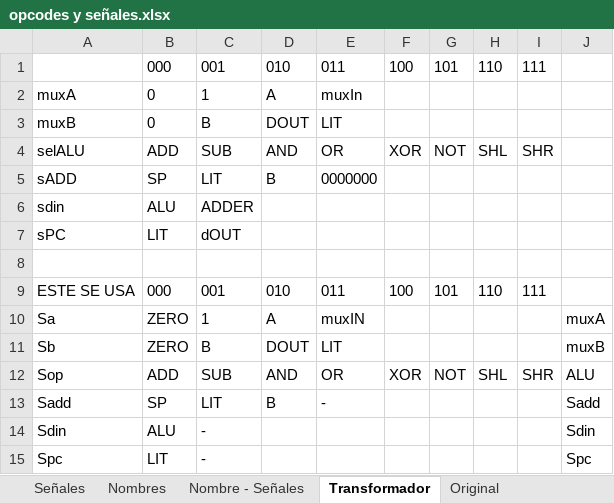
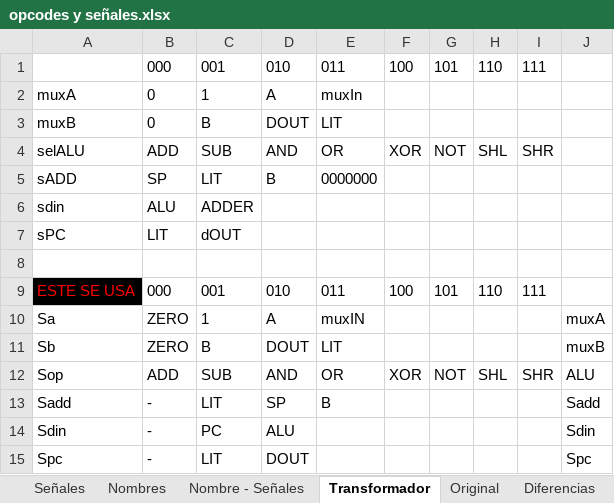
Before and after one commit to nacosta-cl/OldArq, an Excel workbook: opcodes y señales.xlsx, sheet Transformador, drawn as a sheet; values as stored, in another font and other column widths than the file's, no borders; the diff names each change by its address in the sheet, - before the commit and + after, or states it on an @@ line.

```diff
--- a/opcodes y señales.xlsx (sheet Transformador)
+++ b/opcodes y señales.xlsx (sheet Transformador)
+sheet tab: Diferencias
@@ A9 fill: none → #000000, text colour: black → #FF0000 @@
-B13: SP
+B13: -
-D13: B
+D13: SP
-E13: -
+E13: B
-B14: ALU
+B14: -
-C14: -
+C14: PC
-D14: (empty)
+D14: ALU
-B15: LIT
+B15: -
-C15: -
+C15: LIT
-D15: (empty)
+D15: DOUT
```
Also changed, not shown: sheet Nombre - Señales, sheet Señales, sheet Nombres, sheet Original, formulas that keep their value.
